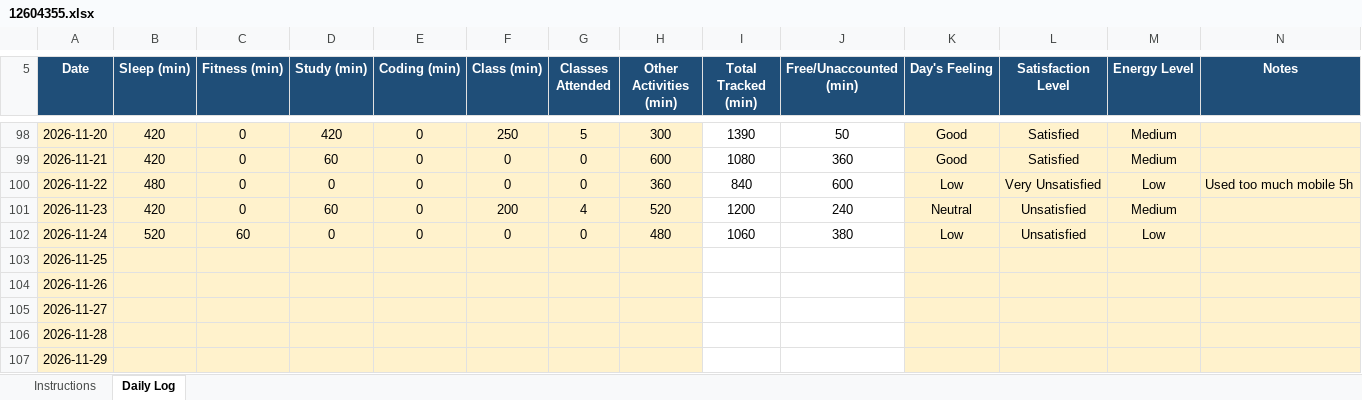
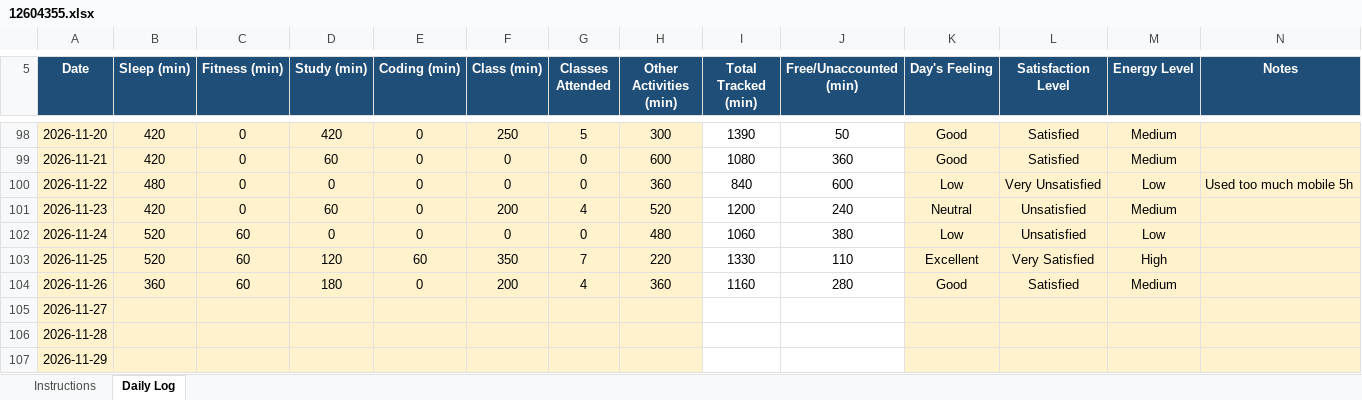
Before and after one commit to Hyghen/CAP776, an Excel workbook: 12604355.xlsx, sheet Daily Log, drawn as a sheet; only a part is shown, gaps mark what is left out; values as stored, in another font and other column widths than the file's, no borders; conditional formats not drawn; the diff names each change by its address in the sheet, - before the commit and + after, or states it on an @@ line.

Commit message:
Updated today at 12:23 AM 27-Nov

```diff
--- a/12604355.xlsx (sheet Daily Log)
+++ b/12604355.xlsx (sheet Daily Log)
-B103 (Sleep (min)): (empty)
+B103 (Sleep (min)): 520
-C103:C104 (Fitness (min)): (empty)
+C103:C104 (Fitness (min)): 60
-D103 (Study (min)): (empty)
+D103 (Study (min)): 120
-E103 (Coding (min)): (empty)
+E103 (Coding (min)): 60
-F103 (Class (min)): (empty)
+F103 (Class (min)): 350
-G103 (Classes Attended): (empty)
+G103 (Classes Attended): 7
-H103 (Other Activities (min)): (empty)
+H103 (Other Activities (min)): 220
-I103 (Total Tracked (min)): (empty)
+I103 (Total Tracked (min)): 1330
-J103 (Free/Unaccounted (min)): (empty)
+J103 (Free/Unaccounted (min)): 110
-K103 (Day's Feeling): (empty)
+K103 (Day's Feeling): Excellent
-L103 (Satisfaction Level): (empty)
+L103 (Satisfaction Level): Very Satisfied
-M103 (Energy Level): (empty)
+M103 (Energy Level): High
-B104 (Sleep (min)): (empty)
+B104 (Sleep (min)): 360
-D104 (Study (min)): (empty)
+D104 (Study (min)): 180
-E104 (Coding (min)): (empty)
+E104 (Coding (min)): 0
-F104 (Class (min)): (empty)
+F104 (Class (min)): 200
-G104 (Classes Attended): (empty)
+G104 (Classes Attended): 4
-H104 (Other Activities (min)): (empty)
+H104 (Other Activities (min)): 360
-I104 (Total Tracked (min)): (empty)
+I104 (Total Tracked (min)): 1160
-J104 (Free/Unaccounted (min)): (empty)
+J104 (Free/Unaccounted (min)): 280
-K104 (Day's Feeling): (empty)
+K104 (Day's Feeling): Good
-L104 (Satisfaction Level): (empty)
+L104 (Satisfaction Level): Satisfied
-M104 (Energy Level): (empty)
+M104 (Energy Level): Medium
```
